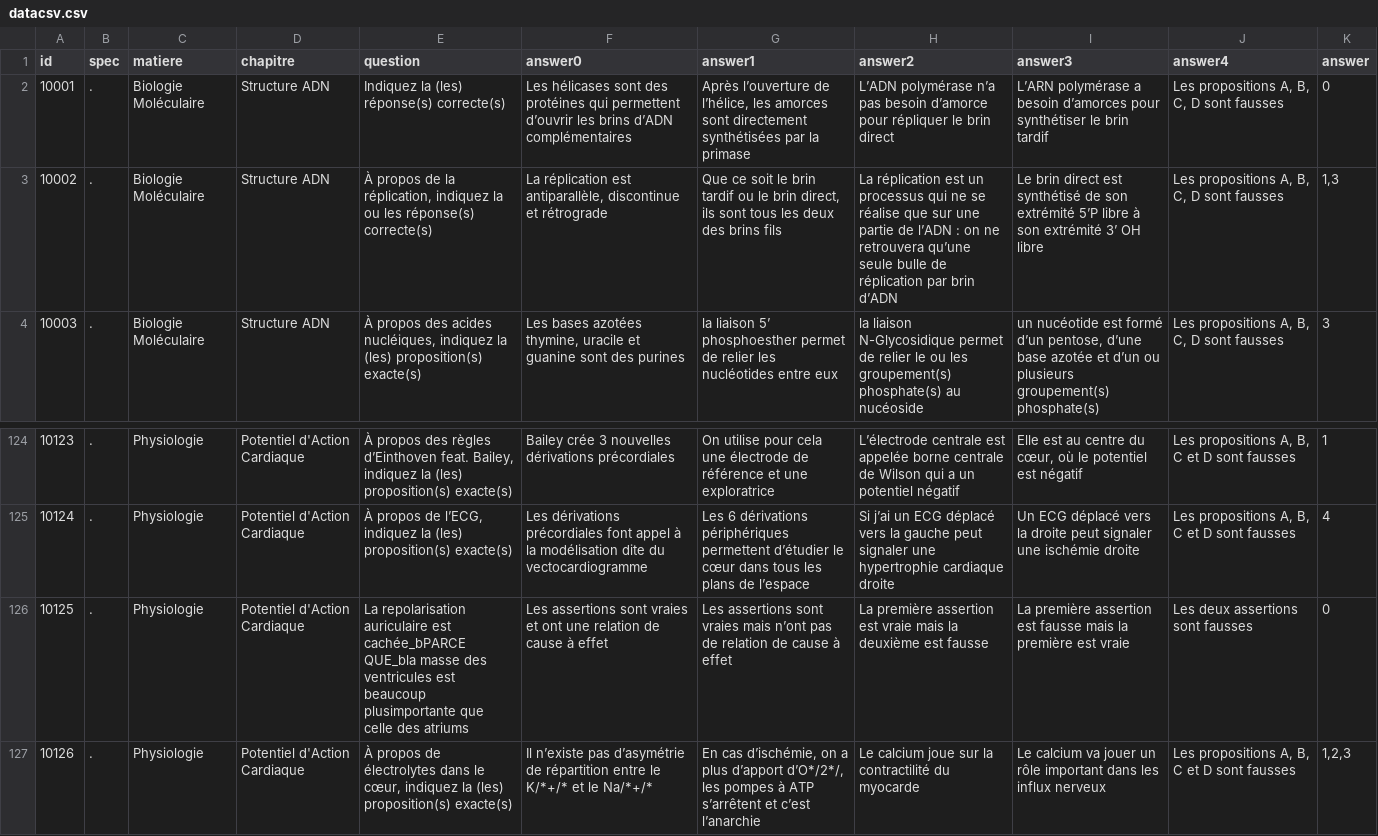
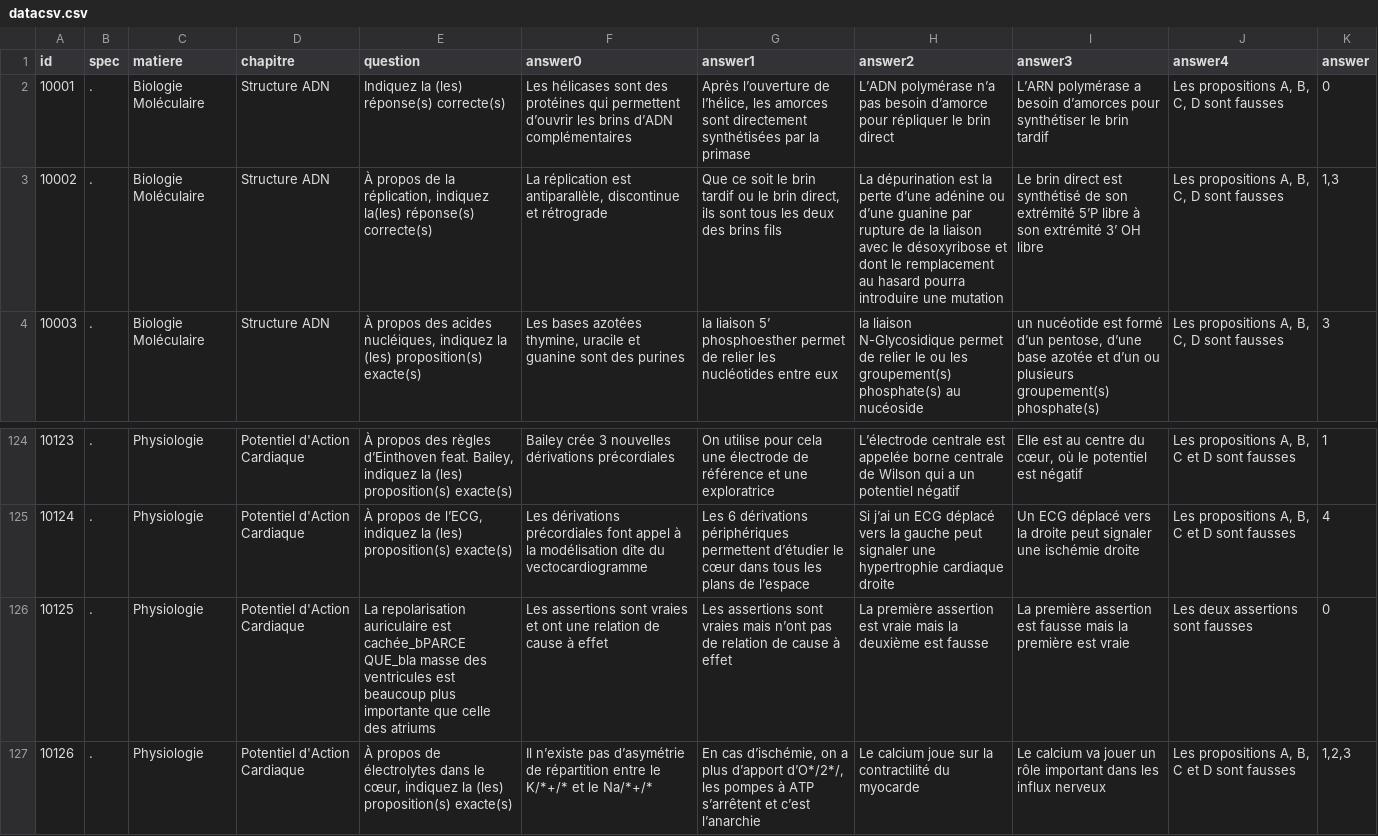
Before and after one commit to DrUse1/server, a CSV file: client/src/data/datacsv.csv, drawn as a sheet; only a part is shown, gaps mark what is left out; the diff covers the shown part only.

```diff
--- a/client/src/data/datacsv.csv
+++ b/client/src/data/datacsv.csv
@@ -2,3 +2,3 @@
 10001;.;Biologie Moléculaire;Structure ADN;Indiquez la (les) réponse(s) correcte(s);Les hélicases sont des protéines qui permettent d’ouvrir les brins d’ADN complémentaires;Après l’ouverture de l’hélice, les amorces sont directement synthétisées par la primase;L’ADN polymérase n’a pas besoin d’amorce pour répliquer le brin direct;L’ARN polymérase a besoin d’amorces pour synthétiser le brin tardif;Les propositions A, B, C, D sont fausses;0
-10002;.;Biologie Moléculaire;Structure ADN;À propos de la réplication, indiquez la ou les réponse(s) correcte(s);La réplication est antiparallèle, discontinue et rétrograde;Que ce soit le brin tardif ou le brin direct, ils sont tous les deux des brins fils;La réplication est un processus qui ne se réalise que sur une partie de l’ADN : on ne retrouvera qu’une seule bulle de réplication par brin d’ADN;Le brin direct est synthétisé de son extrémité 5’P libre à son extrémité 3’ OH libre;Les propositions A, B, C, D sont fausses;1,3
+10002;.;Biologie Moléculaire;Structure ADN;À propos de la réplication, indiquez la(les) réponse(s) correcte(s);La réplication est antiparallèle, discontinue et rétrograde;Que ce soit le brin tardif ou le brin direct, ils sont tous les deux des brins fils;La dépurination est la perte d’une adénine ou d’une guanine par rupture de la liaison avec le désoxyribose et dont le remplacement au hasard pourra introduire une mutation;Le brin direct est synthétisé de son extrémité 5’P libre à son extrémité 3’ OH libre;Les propositions A, B, C, D sont fausses;1,3
 10003;.;Biologie Moléculaire;Structure ADN;À propos des acides nucléiques, indiquez la (les) proposition(s) exacte(s);Les bases azotées thymine, uracile et guanine sont des purines;la liaison 5’ phosphoesther permet de relier les nucléotides entre eux;la liaison N-Glycosidique permet de relier le ou les groupement(s) phosphate(s) au nucéoside;un nucéotide est formé d’un pentose, d’une base azotée et d’un ou plusieurs groupement(s) phosphate(s);Les propositions A, B, C, D sont fausses;3
@@ -125,3 +125,3 @@
 10124;.;Physiologie;Potentiel d'Action Cardiaque;À propos de l’ECG, indiquez la (les) proposition(s) exacte(s);Les dérivations précordiales font appel à la modélisation dite du vectocardiogramme;Les 6 dérivations périphériques permettent d’étudier le cœur dans tous les plans de l’espace;Si j’ai un ECG déplacé vers la gauche peut signaler une hypertrophie cardiaque droite;Un ECG déplacé vers la droite peut signaler une ischémie droite;Les propositions A, B, C et D sont fausses;4
-10125;.;Physiologie;Potentiel d'Action Cardiaque;La repolarisation auriculaire est cachée_bPARCE QUE_bla masse des ventricules est beaucoup plusimportante que celle des atriums;Les assertions sont vraies et ont une relation de cause à effet;Les assertions sont vraies mais n’ont pas de relation de cause à effet;La première assertion est vraie mais la deuxième est fausse;La première assertion est fausse mais la première est vraie;Les deux assertions sont fausses;0
+10125;.;Physiologie;Potentiel d'Action Cardiaque;La repolarisation auriculaire est cachée_bPARCE QUE_bla masse des ventricules est beaucoup plus importante que celle des atriums;Les assertions sont vraies et ont une relation de cause à effet;Les assertions sont vraies mais n’ont pas de relation de cause à effet;La première assertion est vraie mais la deuxième est fausse;La première assertion est fausse mais la première est vraie;Les deux assertions sont fausses;0
 10126;.;Physiologie;Potentiel d'Action Cardiaque;À propos de électrolytes dans le cœur, indiquez la (les) proposition(s) exacte(s);Il n’existe pas d’asymétrie de répartition entre le K/*+/* et le Na/*+/*;En cas d’ischémie, on a plus d’apport d’O*/2*/, les pompes à ATP s’arrêtent et c’est l’anarchie;Le calcium joue sur la contractilité du myocarde;Le calcium va jouer un rôle important dans les influx nerveux;Les propositions A, B, C et D sont fausses;1,2,3
```
Also changed, not shown: 87 edited cells elsewhere in this file, 4 other files.
